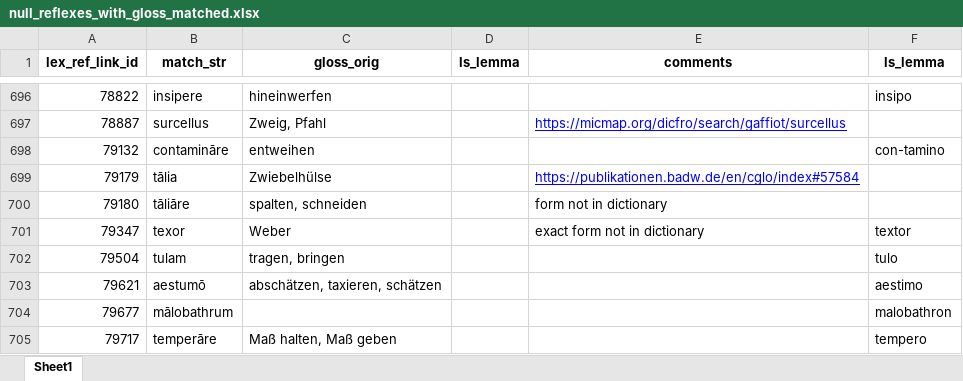
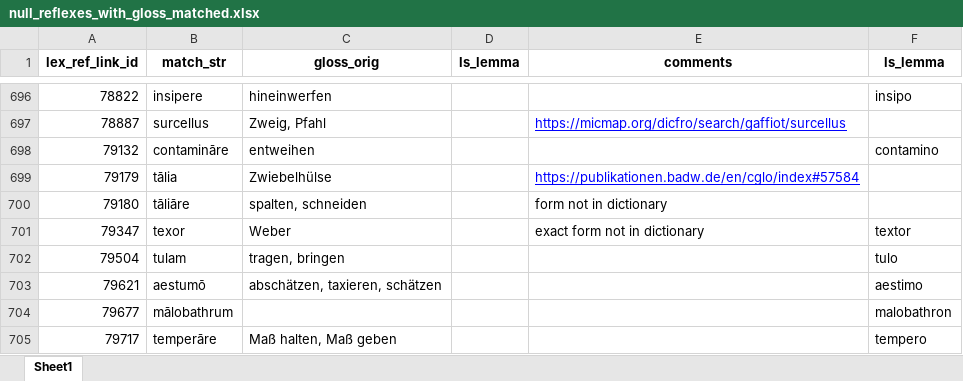
Before and after one commit to jschuetter/derbi-pie-dev, an Excel workbook: andrews_work/null_reflexes_with_gloss_matched.xlsx, sheet Sheet1, drawn as a sheet; only a part is shown, gaps mark what is left out; values as stored, in another font and other column widths than the file's, no borders; the diff covers the shown part only; the diff names each change by its address in the sheet, - before the commit and + after, or states it on an @@ line.

```diff
--- a/andrews_work/null_reflexes_with_gloss_matched.xlsx (sheet Sheet1)
+++ b/andrews_work/null_reflexes_with_gloss_matched.xlsx (sheet Sheet1)
-F698 (ls_lemma): con-tamino
+F698 (ls_lemma): contamino
```
Also changed, not shown: 106 added rows, 7 edited cells and cell formats elsewhere in this sheet, 16 other files.
